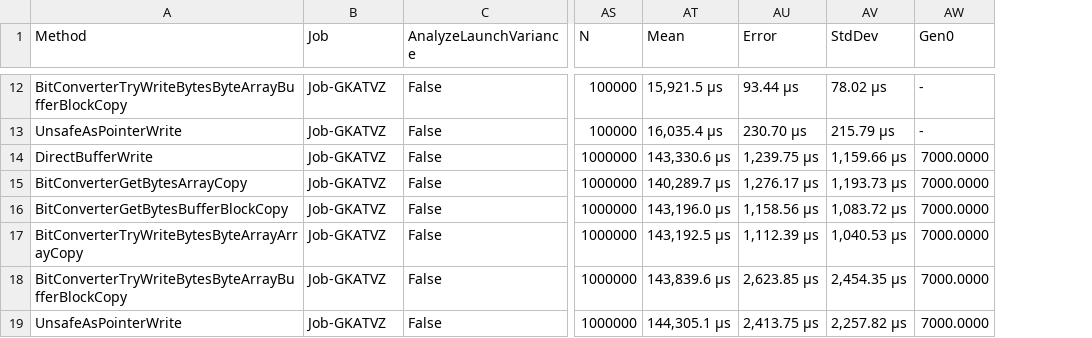
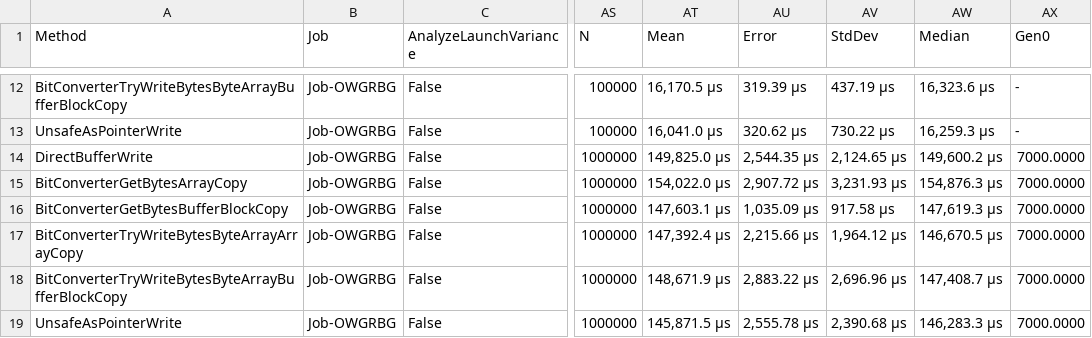
Before and after one commit to steviegt6/gamebreaker, a CSV file: src/GameBreaker.Benchmarks/BenchmarkDotNet.Artifacts/results/GameBreaker.Benchmarks.Serial.BinaryBuffer.Write-report.csv, drawn as a sheet; only a part is shown, gaps mark what is left out; the diff covers the shown part only; the diff names each change by its address in the sheet, - before the commit and + after, or states it on an @@ line.

```diff
--- a/src/GameBreaker.Benchmarks/BenchmarkDotNet.Artifacts/results/GameBreaker.Benchmarks.Serial.BinaryBuffer.Write-report.csv
+++ b/src/GameBreaker.Benchmarks/BenchmarkDotNet.Artifacts/results/GameBreaker.Benchmarks.Serial.BinaryBuffer.Write-report.csv
+column AW (Median), rows 12-19: 16,323.6 μs | 16,259.3 μs | 149,600.2 μs | 154,876.3 μs | 147,619.3 μs | 146,670.5 μs | 147,408.7 μs | 146,283.3 μs
-B12:B19 (Job): Job-GKATVZ
+B12:B19 (Job): Job-OWGRBG
-AT12 (Mean): 15,921.5 μs
+AT12 (Mean): 16,170.5 μs
-AU12 (Error): 93.44 μs
+AU12 (Error): 319.39 μs
-AV12 (StdDev): 78.02 μs
+AV12 (StdDev): 437.19 μs
-AT13 (Mean): 16,035.4 μs
+AT13 (Mean): 16,041.0 μs
-AU13 (Error): 230.70 μs
+AU13 (Error): 320.62 μs
-AV13 (StdDev): 215.79 μs
+AV13 (StdDev): 730.22 μs
-AT14 (Mean): 143,330.6 μs
+AT14 (Mean): 149,825.0 μs
-AU14 (Error): 1,239.75 μs
+AU14 (Error): 2,544.35 μs
-AV14 (StdDev): 1,159.66 μs
+AV14 (StdDev): 2,124.65 μs
-AT15 (Mean): 140,289.7 μs
+AT15 (Mean): 154,022.0 μs
-AU15 (Error): 1,276.17 μs
+AU15 (Error): 2,907.72 μs
-AV15 (StdDev): 1,193.73 μs
+AV15 (StdDev): 3,231.93 μs
-AT16 (Mean): 143,196.0 μs
+AT16 (Mean): 147,603.1 μs
-AU16 (Error): 1,158.56 μs
+AU16 (Error): 1,035.09 μs
-AV16 (StdDev): 1,083.72 μs
+AV16 (StdDev): 917.58 μs
-AT17 (Mean): 143,192.5 μs
+AT17 (Mean): 147,392.4 μs
-AU17 (Error): 1,112.39 μs
+AU17 (Error): 2,215.66 μs
-AV17 (StdDev): 1,040.53 μs
+AV17 (StdDev): 1,964.12 μs
-AT18 (Mean): 143,839.6 μs
+AT18 (Mean): 148,671.9 μs
-AU18 (Error): 2,623.85 μs
+AU18 (Error): 2,883.22 μs
-AV18 (StdDev): 2,454.35 μs
+AV18 (StdDev): 2,696.96 μs
-AT19 (Mean): 144,305.1 μs
+AT19 (Mean): 145,871.5 μs
-AU19 (Error): 2,413.75 μs
+AU19 (Error): 2,555.78 μs
-AV19 (StdDev): 2,257.82 μs
+AV19 (StdDev): 2,390.68 μs
```
Also changed, not shown: 40 edited cells elsewhere in this file, 4 other files.
